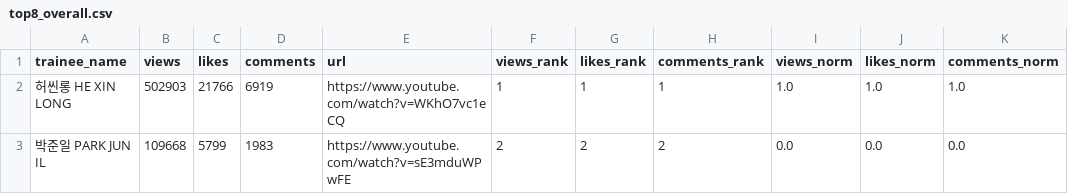
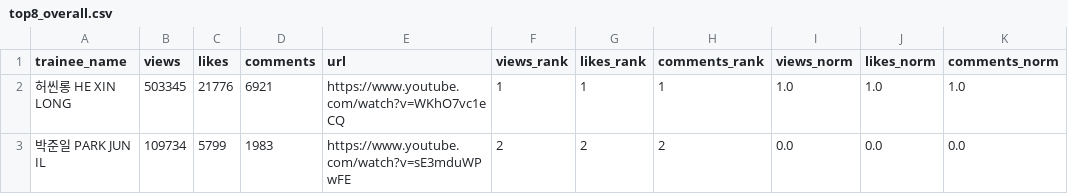
Before and after one commit to b2p-analysis/fancams, a CSV file: data/top8_overall.csv, drawn as a sheet; only a part is shown; the diff names each change by its address in the sheet, - before the commit and + after, or states it on an @@ line.

```diff
--- a/data/top8_overall.csv
+++ b/data/top8_overall.csv
-B2 (views): 502903
+B2 (views): 503345
-C2 (likes): 21766
+C2 (likes): 21776
-D2 (comments): 6919
+D2 (comments): 6921
-B3 (views): 109668
+B3 (views): 109734
```
Also changed, not shown: data/history.csv, 1 other file.
